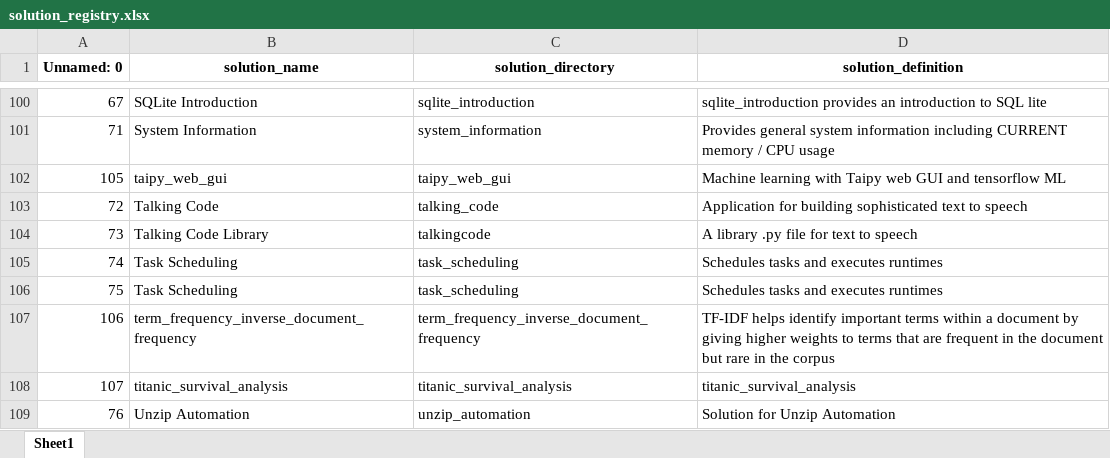
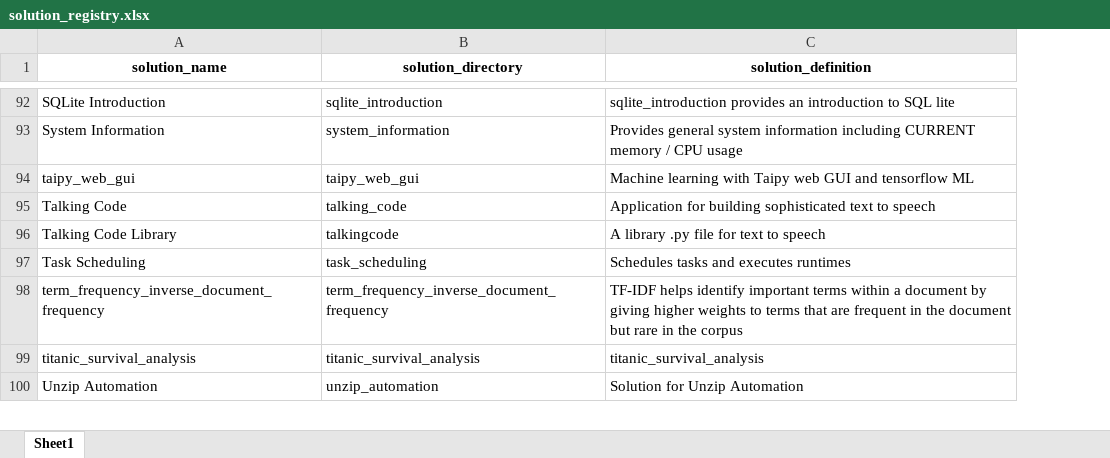
Before and after one commit to JoeEberle/solution_registry, an Excel workbook: solution_registry.xlsx, sheet Sheet1, drawn as a sheet; only a part is shown, gaps mark what is left out; values as stored, in another font and other column widths than the file's, no borders; the diff covers the shown part only; the diff names each change by its address in the sheet, - before the commit and + after, or states it on an @@ line.

```diff
--- a/solution_registry.xlsx (sheet Sheet1)
+++ b/solution_registry.xlsx (sheet Sheet1)
-column A (Unnamed: 0), rows 100-105: 67 | 71 | 105 | 72 | 73 | 74; rows 107-109: 106 | 107 | 76
-row 106: 75 | Task Scheduling | task_scheduling | Schedules tasks and executes runtimes
```
Also changed, not shown: 8 removed rows elsewhere in this sheet, 3 other files.
